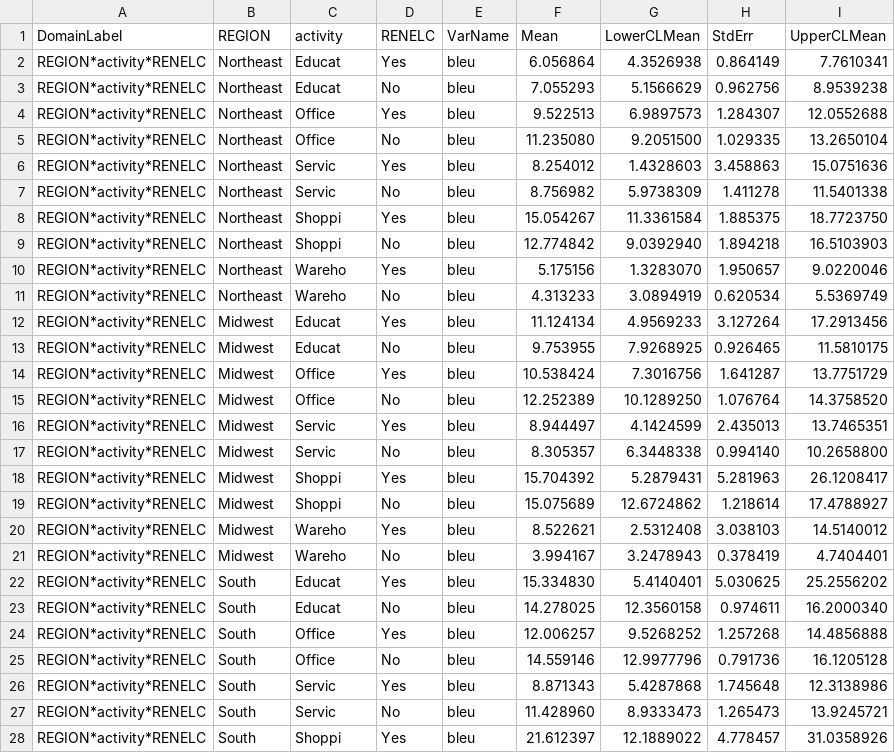
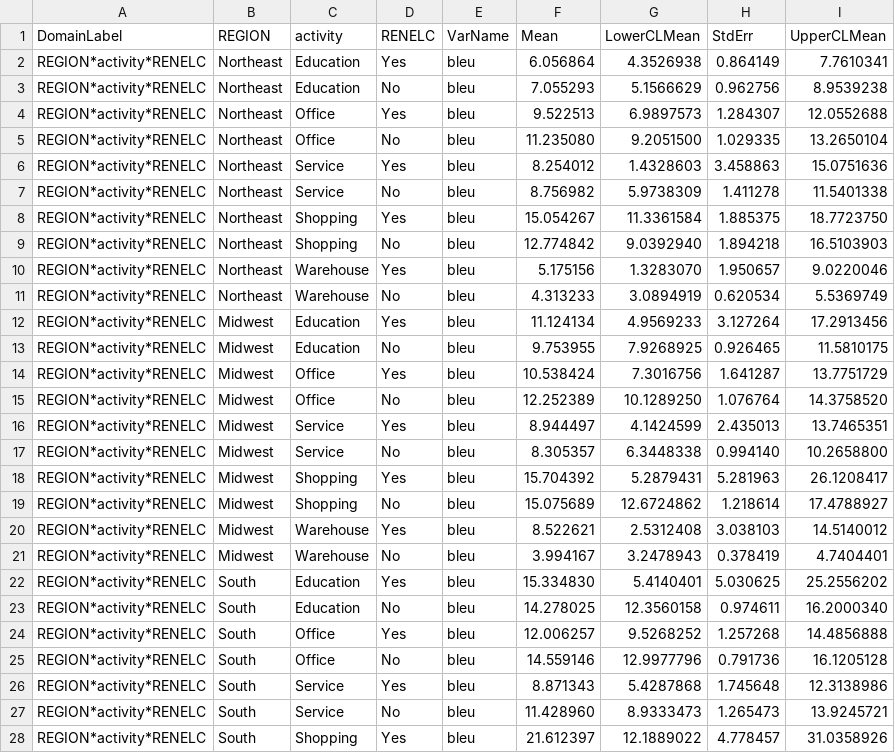
Before and after one commit to yanchannn/Stats506_FinalProject, a CSV file: results/cbecs.csv, drawn as a sheet; only a part is shown; the diff covers the shown part only.

Commit message:
update results

```diff
--- a/results/cbecs.csv
+++ b/results/cbecs.csv
@@ -1,28 +1,28 @@
 DomainLabel,REGION,activity,RENELC,VarName,Mean,LowerCLMean,StdErr,UpperCLMean
-REGION*activity*RENELC,Northeast,Educat,Yes,bleu,6.056864,4.3526938,0.864149,7.7610341
-REGION*activity*RENELC,Northeast,Educat,No,bleu,7.055293,5.1566629,0.962756,8.9539238
+REGION*activity*RENELC,Northeast,Education,Yes,bleu,6.056864,4.3526938,0.864149,7.7610341
+REGION*activity*RENELC,Northeast,Education,No,bleu,7.055293,5.1566629,0.962756,8.9539238
 REGION*activity*RENELC,Northeast,Office,Yes,bleu,9.522513,6.9897573,1.284307,12.0552688
 REGION*activity*RENELC,Northeast,Office,No,bleu,11.235080,9.2051500,1.029335,13.2650104
-REGION*activity*RENELC,Northeast,Servic,Yes,bleu,8.254012,1.4328603,3.458863,15.0751636
-REGION*activity*RENELC,Northeast,Servic,No,bleu,8.756982,5.9738309,1.411278,11.5401338
-REGION*activity*RENELC,Northeast,Shoppi,Yes,bleu,15.054267,11.3361584,1.885375,18.7723750
-REGION*activity*RENELC,Northeast,Shoppi,No,bleu,12.774842,9.0392940,1.894218,16.5103903
-REGION*activity*RENELC,Northeast,Wareho,Yes,bleu,5.175156,1.3283070,1.950657,9.0220046
-REGION*activity*RENELC,Northeast,Wareho,No,bleu,4.313233,3.0894919,0.620534,5.5369749
-REGION*activity*RENELC,Midwest,Educat,Yes,bleu,11.124134,4.9569233,3.127264,17.2913456
-REGION*activity*RENELC,Midwest,Educat,No,bleu,9.753955,7.9268925,0.926465,11.5810175
+REGION*activity*RENELC,Northeast,Service,Yes,bleu,8.254012,1.4328603,3.458863,15.0751636
+REGION*activity*RENELC,Northeast,Service,No,bleu,8.756982,5.9738309,1.411278,11.5401338
+REGION*activity*RENELC,Northeast,Shopping,Yes,bleu,15.054267,11.3361584,1.885375,18.7723750
+REGION*activity*RENELC,Northeast,Shopping,No,bleu,12.774842,9.0392940,1.894218,16.5103903
+REGION*activity*RENELC,Northeast,Warehouse,Yes,bleu,5.175156,1.3283070,1.950657,9.0220046
+REGION*activity*RENELC,Northeast,Warehouse,No,bleu,4.313233,3.0894919,0.620534,5.5369749
+REGION*activity*RENELC,Midwest,Education,Yes,bleu,11.124134,4.9569233,3.127264,17.2913456
+REGION*activity*RENELC,Midwest,Education,No,bleu,9.753955,7.9268925,0.926465,11.5810175
 REGION*activity*RENELC,Midwest,Office,Yes,bleu,10.538424,7.3016756,1.641287,13.7751729
 REGION*activity*RENELC,Midwest,Office,No,bleu,12.252389,10.1289250,1.076764,14.3758520
-REGION*activity*RENELC,Midwest,Servic,Yes,bleu,8.944497,4.1424599,2.435013,13.7465351
-REGION*activity*RENELC,Midwest,Servic,No,bleu,8.305357,6.3448338,0.994140,10.2658800
-REGION*activity*RENELC,Midwest,Shoppi,Yes,bleu,15.704392,5.2879431,5.281963,26.1208417
-REGION*activity*RENELC,Midwest,Shoppi,No,bleu,15.075689,12.6724862,1.218614,17.4788927
-REGION*activity*RENELC,Midwest,Wareho,Yes,bleu,8.522621,2.5312408,3.038103,14.5140012
-REGION*activity*RENELC,Midwest,Wareho,No,bleu,3.994167,3.2478943,0.378419,4.7404401
-REGION*activity*RENELC,South,Educat,Yes,bleu,15.334830,5.4140401,5.030625,25.2556202
-REGION*activity*RENELC,South,Educat,No,bleu,14.278025,12.3560158,0.974611,16.2000340
+REGION*activity*RENELC,Midwest,Service,Yes,bleu,8.944497,4.1424599,2.435013,13.7465351
+REGION*activity*RENELC,Midwest,Service,No,bleu,8.305357,6.3448338,0.994140,10.2658800
+REGION*activity*RENELC,Midwest,Shopping,Yes,bleu,15.704392,5.2879431,5.281963,26.1208417
+REGION*activity*RENELC,Midwest,Shopping,No,bleu,15.075689,12.6724862,1.218614,17.4788927
+REGION*activity*RENELC,Midwest,Warehouse,Yes,bleu,8.522621,2.5312408,3.038103,14.5140012
+REGION*activity*RENELC,Midwest,Warehouse,No,bleu,3.994167,3.2478943,0.378419,4.7404401
+REGION*activity*RENELC,South,Education,Yes,bleu,15.334830,5.4140401,5.030625,25.2556202
+REGION*activity*RENELC,South,Education,No,bleu,14.278025,12.3560158,0.974611,16.2000340
 REGION*activity*RENELC,South,Office,Yes,bleu,12.006257,9.5268252,1.257268,14.4856888
 REGION*activity*RENELC,South,Office,No,bleu,14.559146,12.9977796,0.791736,16.1205128
-REGION*activity*RENELC,South,Servic,Yes,bleu,8.871343,5.4287868,1.745648,12.3138986
-REGION*activity*RENELC,South,Servic,No,bleu,11.428960,8.9333473,1.265473,13.9245721
-REGION*activity*RENELC,South,Shoppi,Yes,bleu,21.612397,12.1889022,4.778457,31.0358926
+REGION*activity*RENELC,South,Service,Yes,bleu,8.871343,5.4287868,1.745648,12.3138986
+REGION*activity*RENELC,South,Service,No,bleu,11.428960,8.9333473,1.265473,13.9245721
+REGION*activity*RENELC,South,Shopping,Yes,bleu,21.612397,12.1889022,4.778457,31.0358926
```
Also changed, not shown: 11 edited cells elsewhere in this file, 2 other files.
